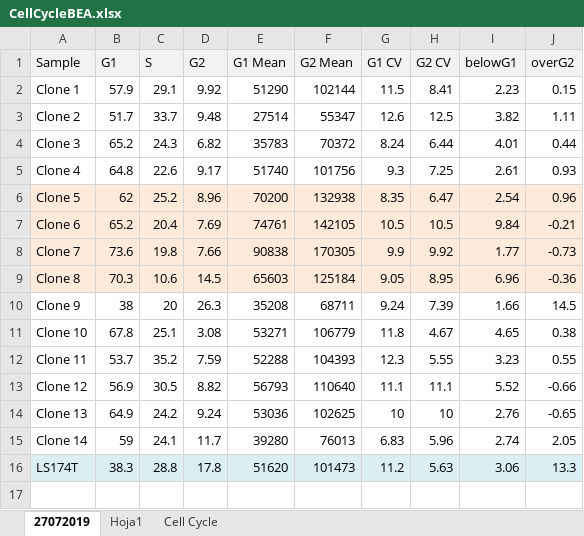
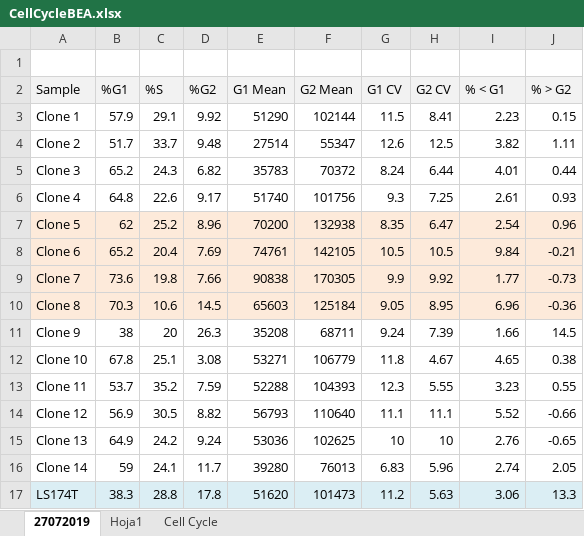
Before and after one commit to SergioAlonsoLab/SST1_old, an Excel workbook: data/CellCycleBEA.xlsx, sheet 27072019, drawn as a sheet; values as stored, in another font and other column widths than the file's, no borders; addresses are those after the commit; the diff names each change by its address in the sheet, - before the commit and + after, or states it on an @@ line.

```diff
--- a/data/CellCycleBEA.xlsx (sheet 27072019)
+++ b/data/CellCycleBEA.xlsx (sheet 27072019)
+row 1: (empty)
-B2: G1
+B2: %G1
-C2: S
+C2: %S
-D2: G2
+D2: %G2
-I2: belowG1
+I2: % < G1
-J2: overG2
+J2: % > G2
```
Also changed, not shown: 5 other files.
